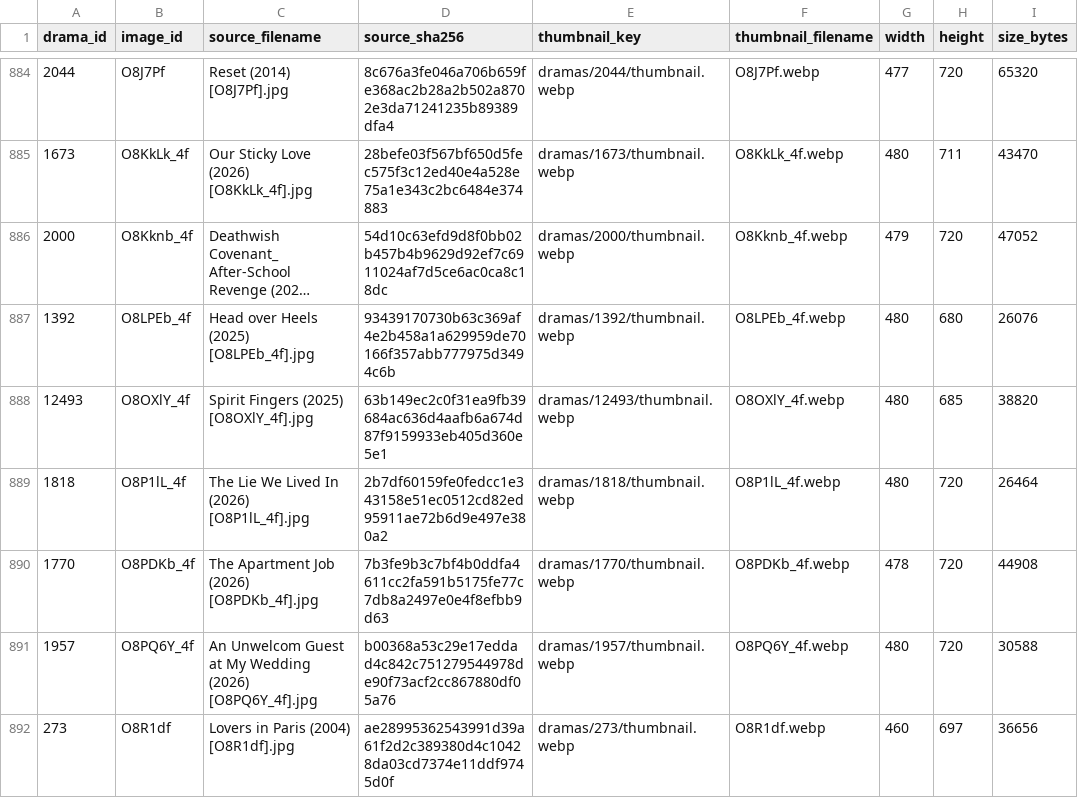
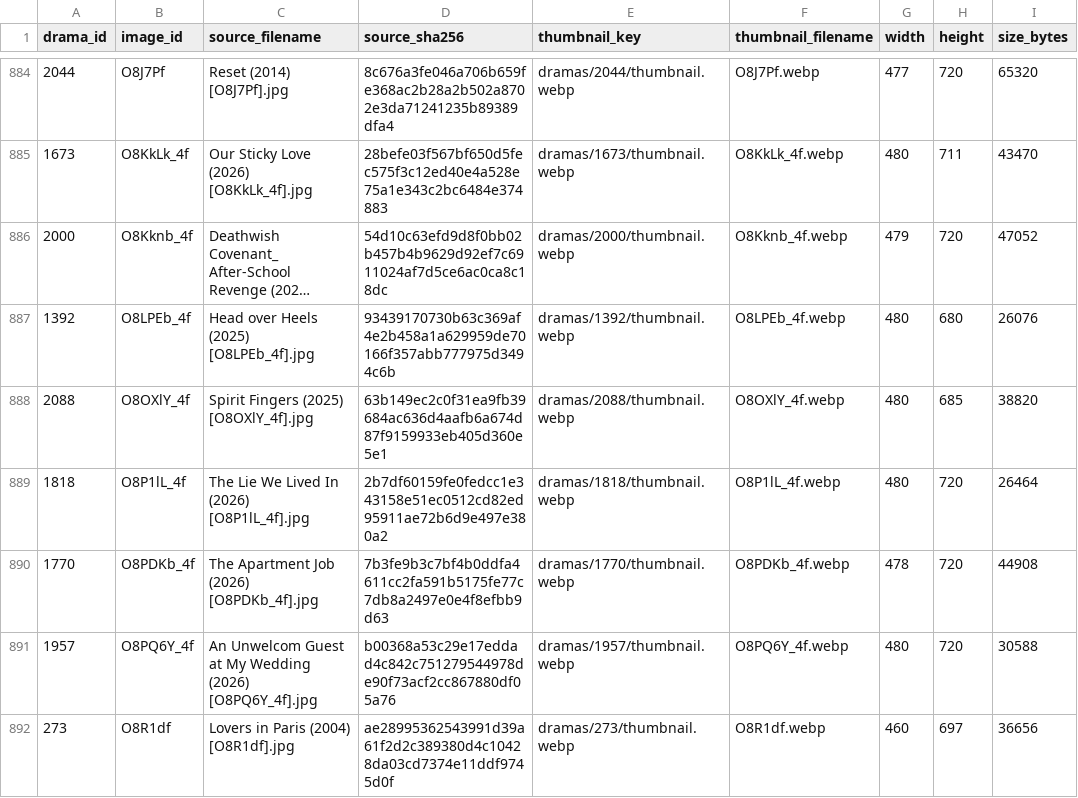
Before and after one commit to CodesAngel/SeoulMate, a CSV file: data/reports/poster_thumbnail_manifest.csv, drawn as a sheet; only a part is shown, gaps mark what is left out; long unchanged cells end in …; the diff covers the shown part only; the diff names each change by its address in the sheet, - before the commit and + after, or states it on an @@ line.

```diff
--- a/data/reports/poster_thumbnail_manifest.csv
+++ b/data/reports/poster_thumbnail_manifest.csv
-A888 (drama_id): 12493
+A888 (drama_id): 2088
-E888 (thumbnail_key): dramas/12493/thumbnail.webp
+E888 (thumbnail_key): dramas/2088/thumbnail.webp
```
Also changed, not shown: 96 edited cells elsewhere in this file, data/reports/poster_inventory.csv, data/reports/poster_storage_manifest.csv, 4 other files.
